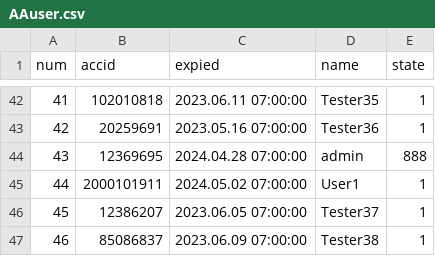
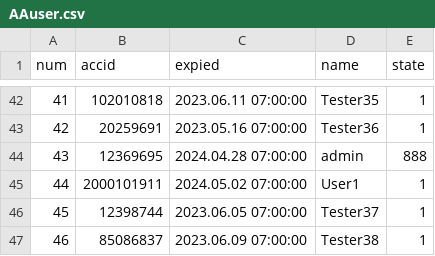
Before and after one commit to darkangelFX/TheArch, a CSV file: Lic/AAuser.csv, drawn as a sheet; only a part is shown, gaps mark what is left out.

Commit message:
Update AAuser.csv

```diff
--- a/Lic/AAuser.csv
+++ b/Lic/AAuser.csv
@@ -45,3 +45,3 @@
 44,2000101911,2024.05.02 07:00:00,User1,1
-45,12386207,2023.06.05 07:00:00,Tester37,1
+45,12398744,2023.06.05 07:00:00,Tester37,1
 46,85086837,2023.06.09 07:00:00,Tester38,1
```
